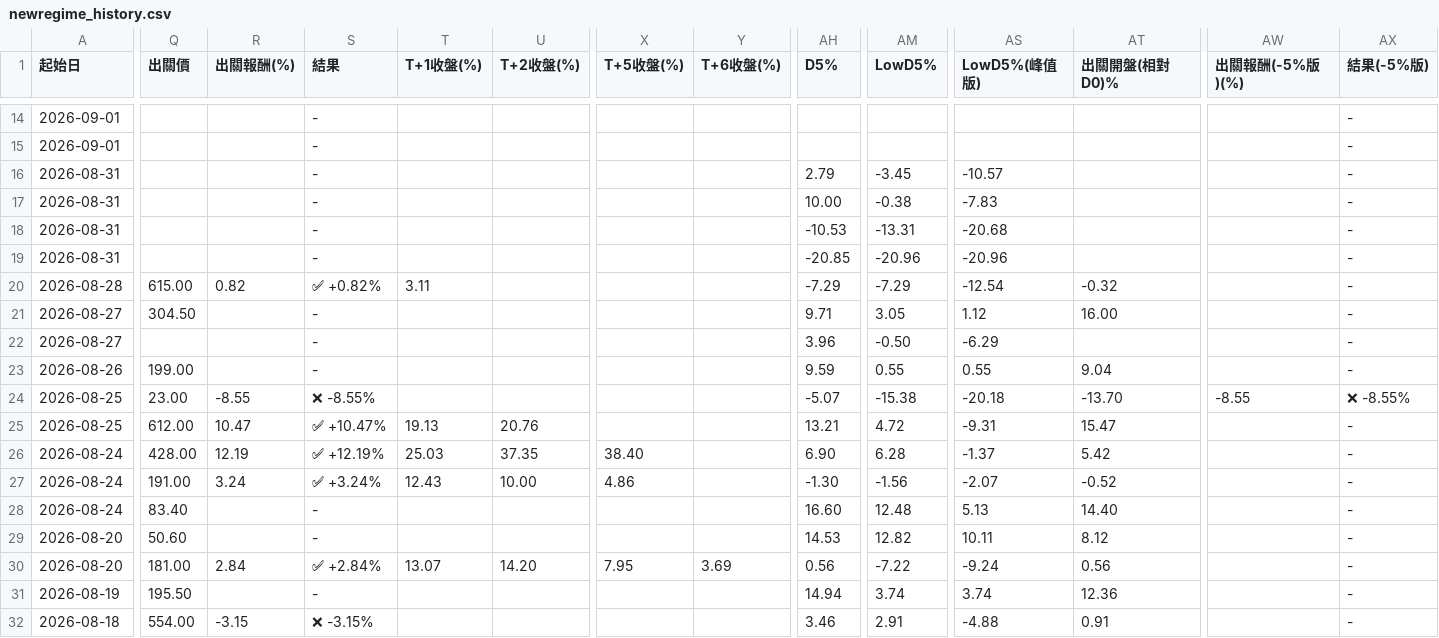
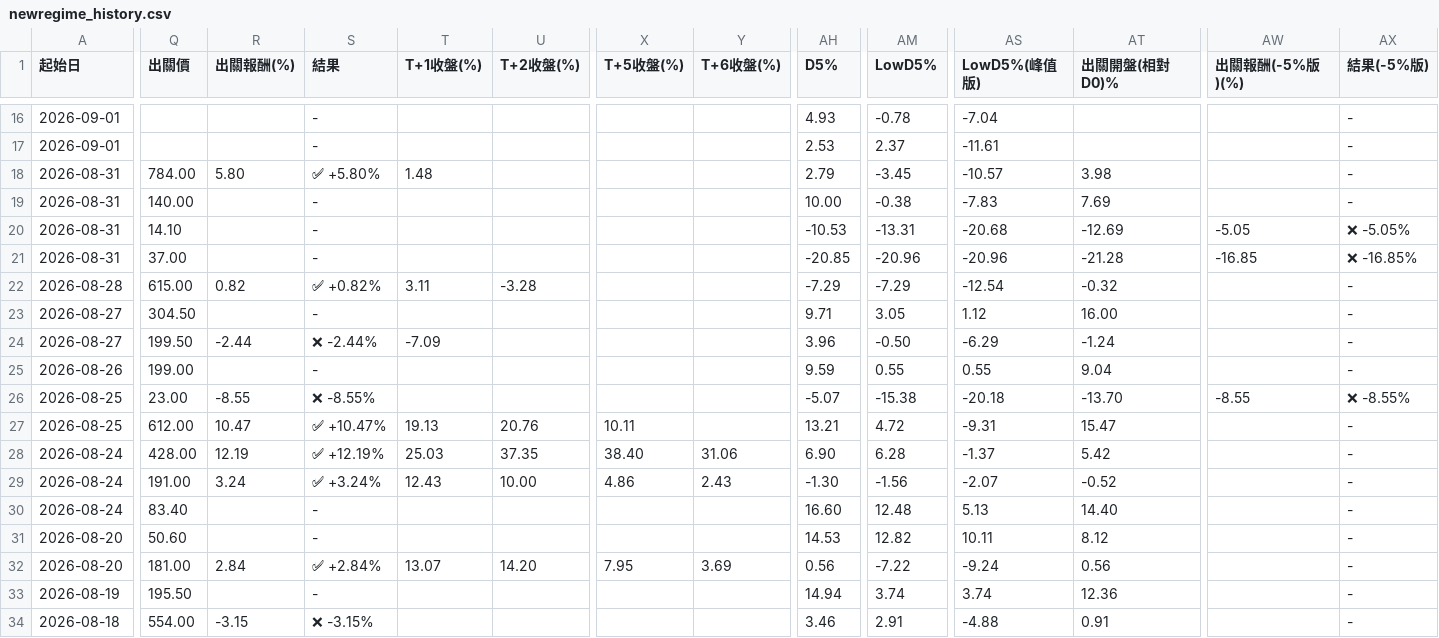
Before and after one commit to KevinYang515/disposal-signals, a CSV file: data/newregime_history.csv, drawn as a sheet; only a part is shown, gaps mark what is left out; addresses are those after the commit; the diff covers the shown part only; the diff names each change by its address in the sheet, - before the commit and + after, or states it on an @@ line.

```diff
--- a/data/newregime_history.csv
+++ b/data/newregime_history.csv
-AH16 (D5%): (empty)
+AH16 (D5%): 4.93
-AM16 (LowD5%): (empty)
+AM16 (LowD5%): -0.78
-AS16 (LowD5%(峰值版)): (empty)
+AS16 (LowD5%(峰值版)): -7.04
-AH17 (D5%): (empty)
+AH17 (D5%): 2.53
-AM17 (LowD5%): (empty)
+AM17 (LowD5%): 2.37
-AS17 (LowD5%(峰值版)): (empty)
+AS17 (LowD5%(峰值版)): -11.61
-Q18 (出關價): (empty)
+Q18 (出關價): 784.00
-R18 (出關報酬(%)): (empty)
+R18 (出關報酬(%)): 5.80
-S18 (結果): -
+S18 (結果): ✅ +5.80%
-T18 (T+1收盤(%)): (empty)
+T18 (T+1收盤(%)): 1.48
-AT18 (出關開盤(相對D0)%): (empty)
+AT18 (出關開盤(相對D0)%): 3.98
-Q19 (出關價): (empty)
+Q19 (出關價): 140.00
-AT19 (出關開盤(相對D0)%): (empty)
+AT19 (出關開盤(相對D0)%): 7.69
-Q20 (出關價): (empty)
+Q20 (出關價): 14.10
-AT20 (出關開盤(相對D0)%): (empty)
+AT20 (出關開盤(相對D0)%): -12.69
-AW20 (出關報酬(-5%版)(%)): (empty)
+AW20 (出關報酬(-5%版)(%)): -5.05
-AX20 (結果(-5%版)): -
+AX20 (結果(-5%版)): ❌ -5.05%
-Q21 (出關價): (empty)
+Q21 (出關價): 37.00
-AT21 (出關開盤(相對D0)%): (empty)
+AT21 (出關開盤(相對D0)%): -21.28
-AW21 (出關報酬(-5%版)(%)): (empty)
+AW21 (出關報酬(-5%版)(%)): -16.85
-AX21 (結果(-5%版)): -
+AX21 (結果(-5%版)): ❌ -16.85%
-U22 (T+2收盤(%)): (empty)
+U22 (T+2收盤(%)): -3.28
-Q24 (出關價): (empty)
+Q24 (出關價): 199.50
-R24 (出關報酬(%)): (empty)
+R24 (出關報酬(%)): -2.44
-S24 (結果): -
+S24 (結果): ❌ -2.44%
-T24 (T+1收盤(%)): (empty)
+T24 (T+1收盤(%)): -7.09
-AT24 (出關開盤(相對D0)%): (empty)
+AT24 (出關開盤(相對D0)%): -1.24
-X27 (T+5收盤(%)): (empty)
+X27 (T+5收盤(%)): 10.11
-Y28 (T+6收盤(%)): (empty)
+Y28 (T+6收盤(%)): 31.06
-Y29 (T+6收盤(%)): (empty)
+Y29 (T+6收盤(%)): 2.43
```
Also changed, not shown: 2 added rows and 90 edited cells elsewhere in this file, data/attention_watchlist.csv, data/newregime_signals.csv, 3 other files.
